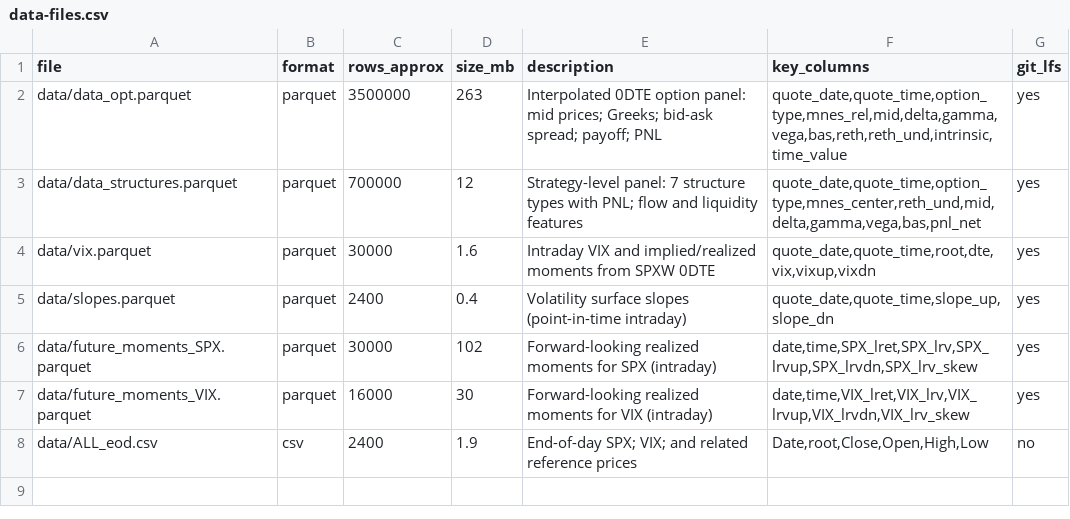
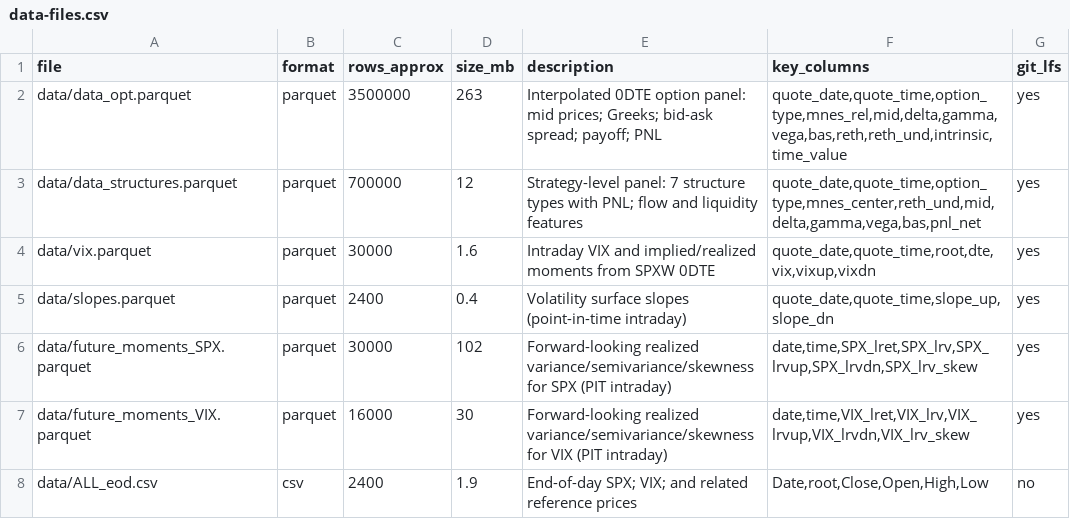
Before and after one commit to vilkovgr/0dte-strategies, a CSV file: docs/manifests/data-files.csv, drawn as a sheet.

```diff
--- a/docs/manifests/data-files.csv
+++ b/docs/manifests/data-files.csv
@@ -5,4 +5,4 @@ data/vix.parquet,parquet,30000,1.6,Intraday VIX and implied/realized moments fro
 data/slopes.parquet,parquet,2400,0.4,Volatility surface slopes (point-in-time intraday),"quote_date,quote_time,slope_up,slope_dn",yes
-data/future_moments_SPX.parquet,parquet,30000,102,Forward-looking realized moments for SPX (intraday),"date,time,SPX_lret,SPX_lrv,SPX_lrvup,SPX_lrvdn,SPX_lrv_skew",yes
-data/future_moments_VIX.parquet,parquet,16000,30,Forward-looking realized moments for VIX (intraday),"date,time,VIX_lret,VIX_lrv,VIX_lrvup,VIX_lrvdn,VIX_lrv_skew",yes
+data/future_moments_SPX.parquet,parquet,30000,102,Forward-looking realized variance/semivariance/skewness for SPX (PIT intraday),"date,time,SPX_lret,SPX_lrv,SPX_lrvup,SPX_lrvdn,SPX_lrv_skew",yes
+data/future_moments_VIX.parquet,parquet,16000,30,Forward-looking realized variance/semivariance/skewness for VIX (PIT intraday),"date,time,VIX_lret,VIX_lrv,VIX_lrvup,VIX_lrvdn,VIX_lrv_skew",yes
 data/ALL_eod.csv,csv,2400,1.9,End-of-day SPX; VIX; and related reference prices,"Date,root,Close,Open,High,Low",no
```
Also changed, not shown: 3 other files.
